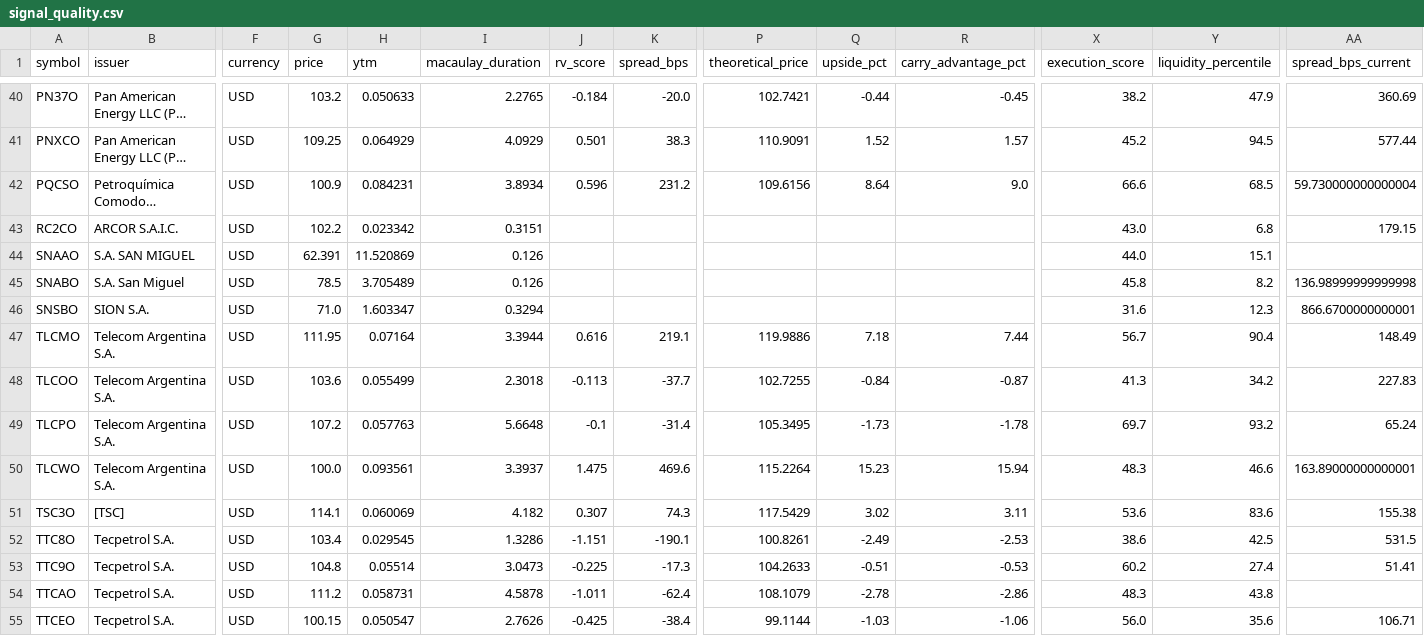
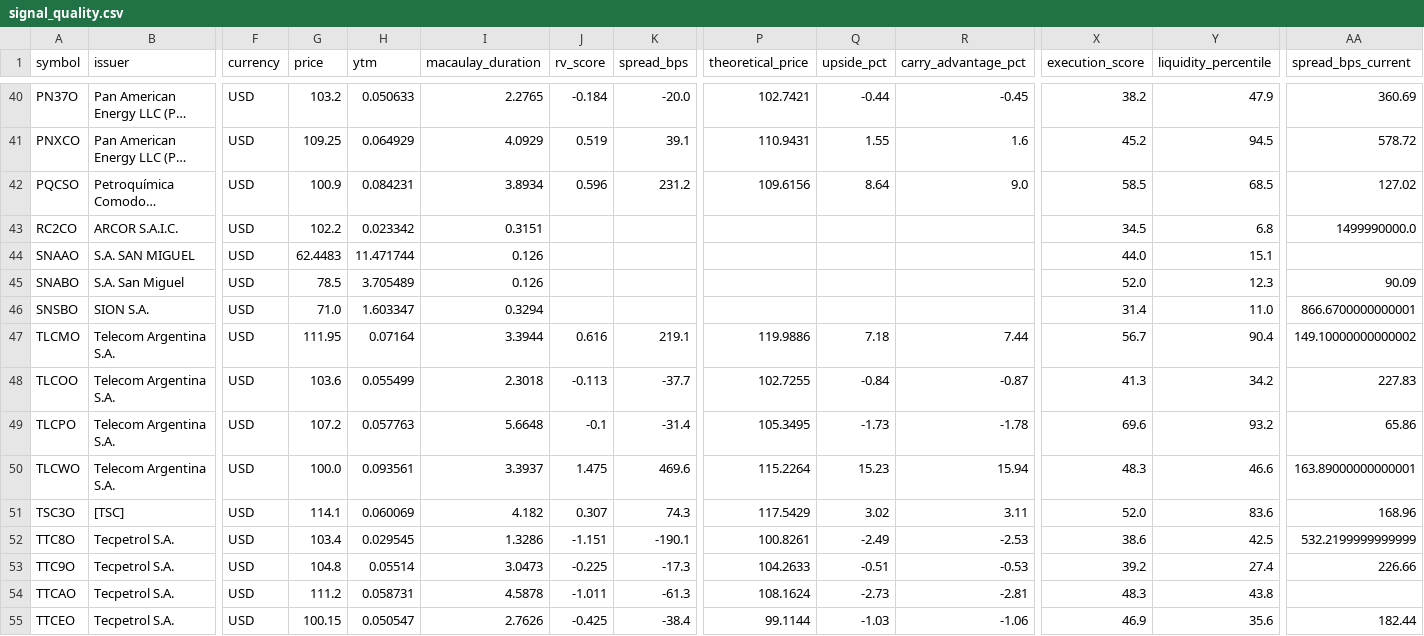
Before and after one commit to Facundocovian/on-radar, a CSV file: outputs/signal_quality.csv, drawn as a sheet; only a part is shown, gaps mark what is left out; long unchanged cells end in …; the diff covers the shown part only; the diff names each change by its address in the sheet, - before the commit and + after, or states it on an @@ line.

```diff
--- a/outputs/signal_quality.csv
+++ b/outputs/signal_quality.csv
-J41 (rv_score): 0.501
+J41 (rv_score): 0.519
-K41 (spread_bps): 38.3
+K41 (spread_bps): 39.1
-P41 (theoretical_price): 110.9091
+P41 (theoretical_price): 110.9431
-Q41 (upside_pct): 1.52
+Q41 (upside_pct): 1.55
-R41 (carry_advantage_pct): 1.57
+R41 (carry_advantage_pct): 1.6
-AA41 (spread_bps_current): 577.44
+AA41 (spread_bps_current): 578.72
-X42 (execution_score): 66.6
+X42 (execution_score): 58.5
-AA42 (spread_bps_current): 59.730000000000004
+AA42 (spread_bps_current): 127.02
-X43 (execution_score): 43.0
+X43 (execution_score): 34.5
-AA43 (spread_bps_current): 179.15
+AA43 (spread_bps_current): 1499990000.0
-G44 (price): 62.391
+G44 (price): 62.4483
-H44 (ytm): 11.520869
+H44 (ytm): 11.471744
-X45 (execution_score): 45.8
+X45 (execution_score): 52.0
-Y45 (liquidity_percentile): 8.2
+Y45 (liquidity_percentile): 12.3
-AA45 (spread_bps_current): 136.98999999999998
+AA45 (spread_bps_current): 90.09
-X46 (execution_score): 31.6
+X46 (execution_score): 31.4
-Y46 (liquidity_percentile): 12.3
+Y46 (liquidity_percentile): 11.0
-AA47 (spread_bps_current): 148.49
+AA47 (spread_bps_current): 149.10000000000002
-X49 (execution_score): 69.7
+X49 (execution_score): 69.6
-AA49 (spread_bps_current): 65.24
+AA49 (spread_bps_current): 65.86
-X51 (execution_score): 53.6
+X51 (execution_score): 52.0
-AA51 (spread_bps_current): 155.38
+AA51 (spread_bps_current): 168.96
-AA52 (spread_bps_current): 531.5
+AA52 (spread_bps_current): 532.2199999999999
-X53 (execution_score): 60.2
+X53 (execution_score): 39.2
-AA53 (spread_bps_current): 51.41
+AA53 (spread_bps_current): 226.66
-K54 (spread_bps): -62.4
+K54 (spread_bps): -61.3
-P54 (theoretical_price): 108.1079
+P54 (theoretical_price): 108.1624
-Q54 (upside_pct): -2.78
+Q54 (upside_pct): -2.73
-R54 (carry_advantage_pct): -2.86
+R54 (carry_advantage_pct): -2.81
-X55 (execution_score): 56.0
+X55 (execution_score): 46.9
-AA55 (spread_bps_current): 106.71
+AA55 (spread_bps_current): 182.44
```
Also changed, not shown: 78 edited cells elsewhere in this file, outputs/ons_enriched.csv, outputs/ons_master.csv, 8 other files.
